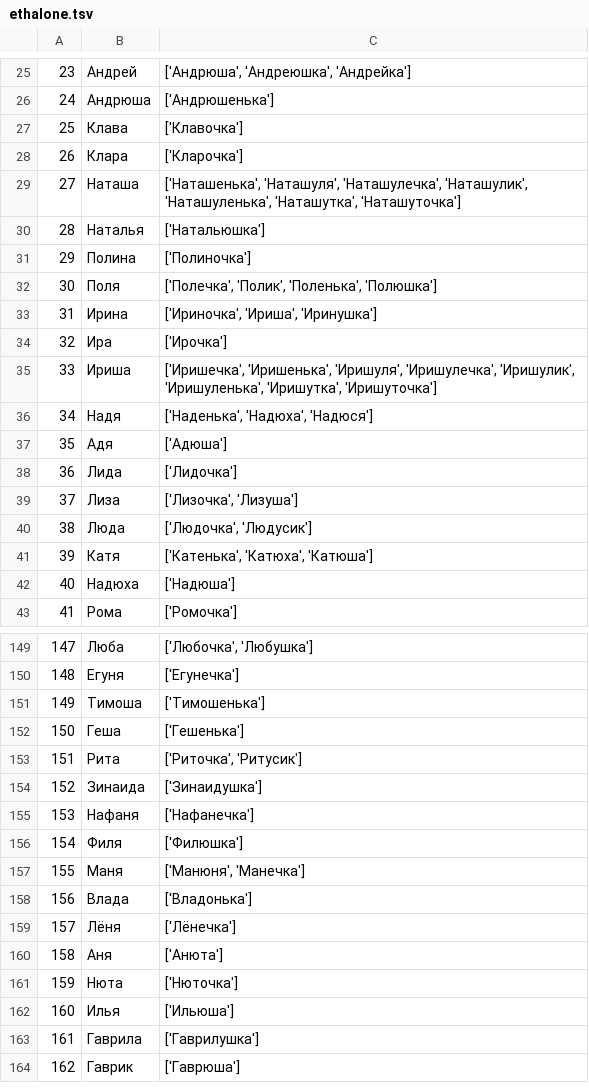
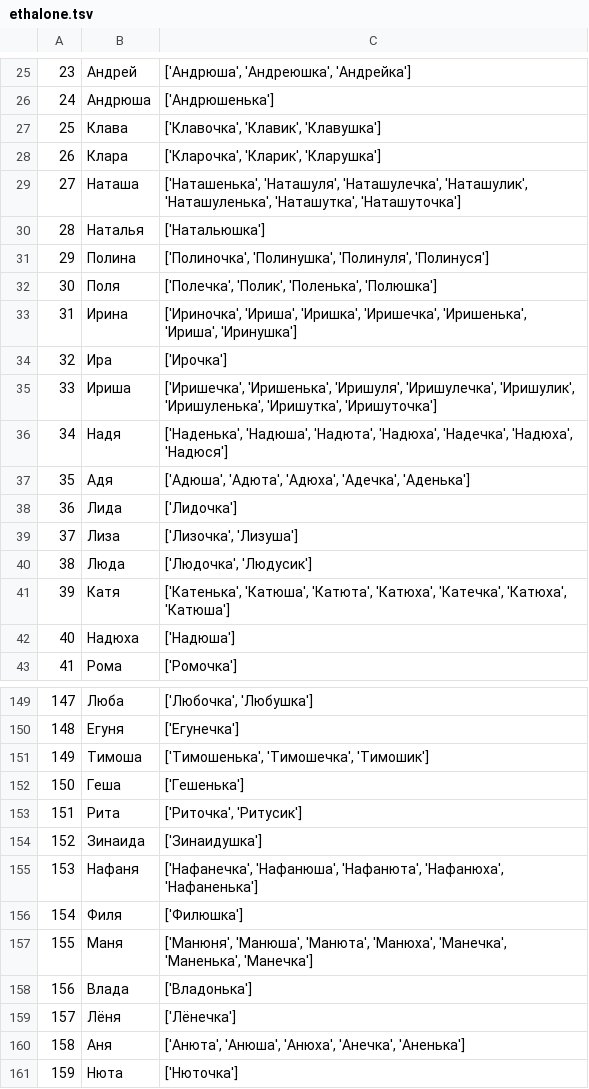
Before and after one commit to roddar92/russian_diminutives, a TSV file: data/ethalone.tsv, drawn as a sheet; only a part is shown, gaps mark what is left out; the shorter side is filled out with more unchanged rows; the diff covers the shown part only.

```diff
--- a/data/ethalone.tsv
+++ b/data/ethalone.tsv
@@ -26,13 +26,13 @@
 24,Андрюша,['Андрюшенька']
-25,Клава,['Клавочка']
-26,Клара,['Кларочка']
+25,Клава,"['Клавочка', 'Клавик', 'Клавушка']"
+26,Клара,"['Кларочка', 'Кларик', 'Кларушка']"
 27,Наташа,"['Наташенька', 'Наташуля', 'Наташулечка', 'Наташулик', 'Наташуленька', 'Наташутка', 'Наташуточка']"
 28,Наталья,['Натальюшка']
-29,Полина,['Полиночка']
+29,Полина,"['Полиночка', 'Полинушка', 'Полинуля', 'Полинуся']"
 30,Поля,"['Полечка', 'Полик', 'Поленька', 'Полюшка']"
-31,Ирина,"['Ириночка', 'Ириша', 'Иринушка']"
+31,Ирина,"['Ириночка', 'Ириша', 'Иришка', 'Иришечка', 'Иришенька', 'Ириша', 'Иринушка']"
 32,Ира,['Ирочка']
 33,Ириша,"['Иришечка', 'Иришенька', 'Иришуля', 'Иришулечка', 'Иришулик', 'Иришуленька', 'Иришутка', 'Иришуточка']"
-34,Надя,"['Наденька', 'Надюха', 'Надюся']"
-35,Адя,['Адюша']
+34,Надя,"['Наденька', 'Надюша', 'Надюта', 'Надюха', 'Надечка', 'Надюха', 'Надюся']"
+35,Адя,"['Адюша', 'Адюта', 'Адюха', 'Адечка', 'Аденька']"
 36,Лида,['Лидочка']
@@ -40,3 +40,3 @@
 38,Люда,"['Людочка', 'Людусик']"
-39,Катя,"['Катенька', 'Катюха', 'Катюша']"
+39,Катя,"['Катенька', 'Катюша', 'Катюта', 'Катюха', 'Катечка', 'Катюха', 'Катюша']"
 40,Надюха,['Надюша']
@@ -150,3 +150,3 @@
 148,Егуня,['Егунечка']
-149,Тимоша,['Тимошенька']
+149,Тимоша,"['Тимошенька', 'Тимошечка', 'Тимошик']"
 150,Геша,['Гешенька']
@@ -154,8 +154,8 @@
 152,Зинаида,['Зинаидушка']
-153,Нафаня,['Нафанечка']
+153,Нафаня,"['Нафанечка', 'Нафанюша', 'Нафанюта', 'Нафанюха', 'Нафаненька']"
 154,Филя,['Филюшка']
-155,Маня,"['Манюня', 'Манечка']"
+155,Маня,"['Манюня', 'Манюша', 'Манюта', 'Манюха', 'Манечка', 'Маненька', 'Манечка']"
 156,Влада,['Владонька']
 157,Лёня,['Лёнечка']
-158,Аня,['Анюта']
+158,Аня,"['Анюта', 'Анюша', 'Анюха', 'Анечка', 'Аненька']"
 159,Нюта,['Нюточка']
```
Also changed, not shown: 1 added row, 1 removed row and 71 edited cells elsewhere in this file, 4 other files.
